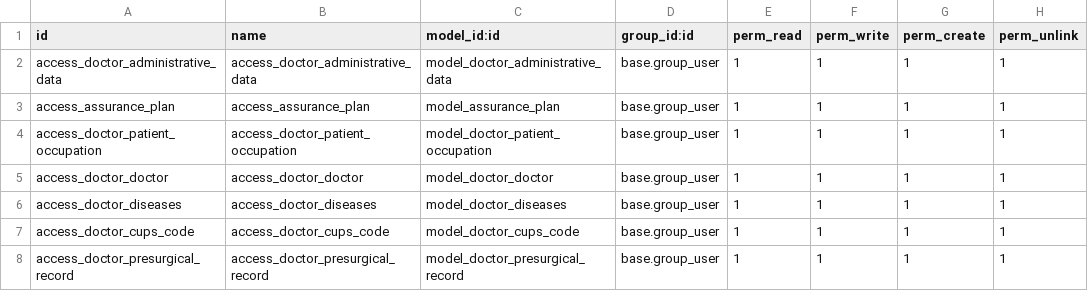
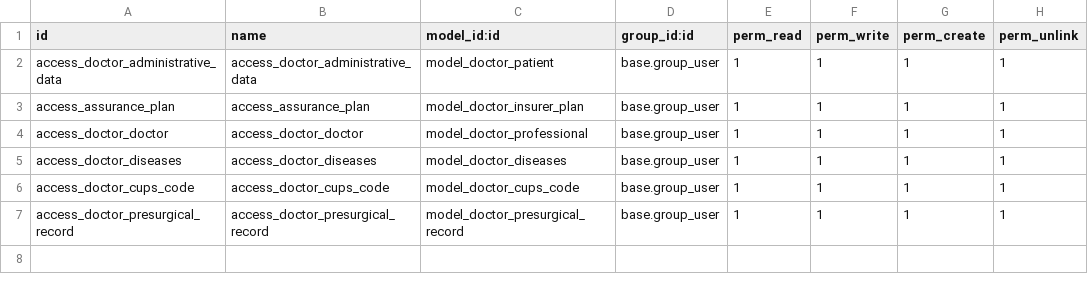
Before and after one commit to proyecto-evoluzion/Evolution, a CSV file: security/ir.model.access.csv, drawn as a sheet.

Commit message:
improving the security file -C

```diff
--- a/security/ir.model.access.csv
+++ b/security/ir.model.access.csv
@@ -1,6 +1,5 @@
 id,name,model_id:id,group_id:id,perm_read,perm_write,perm_create,perm_unlink
-access_doctor_administrative_data,access_doctor_administrative_data,model_doctor_administrative_data,base.group_user,1,1,1,1
-access_assurance_plan,access_assurance_plan,model_assurance_plan,base.group_user,1,1,1,1
-access_doctor_patient_occupation,access_doctor_patient_occupation,model_doctor_patient_occupation,base.group_user,1,1,1,1
-access_doctor_doctor,access_doctor_doctor,model_doctor_doctor,base.group_user,1,1,1,1
+access_doctor_administrative_data,access_doctor_administrative_data,model_doctor_patient,base.group_user,1,1,1,1
+access_assurance_plan,access_assurance_plan,model_doctor_insurer_plan,base.group_user,1,1,1,1
+access_doctor_doctor,access_doctor_doctor,model_doctor_professional,base.group_user,1,1,1,1
 access_doctor_diseases,access_doctor_diseases,model_doctor_diseases,base.group_user,1,1,1,1
```
